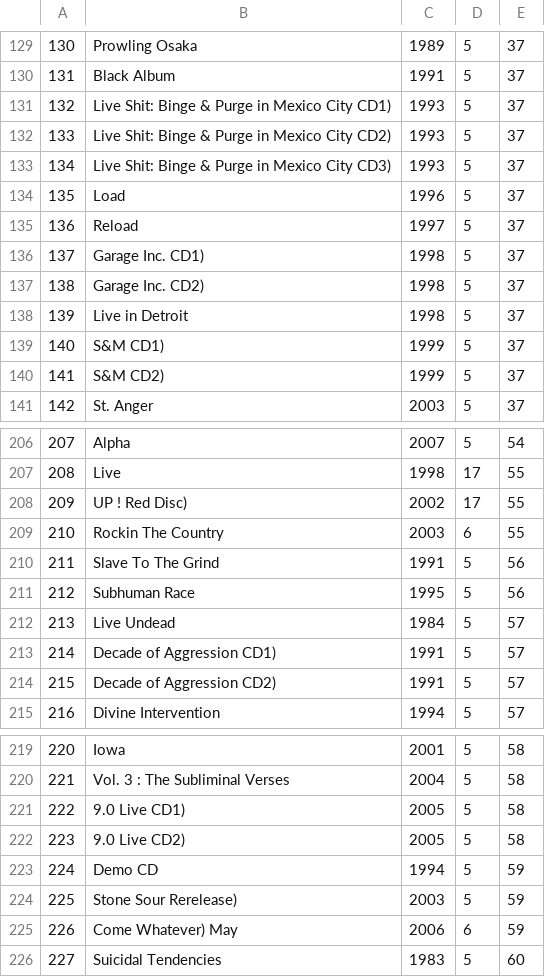
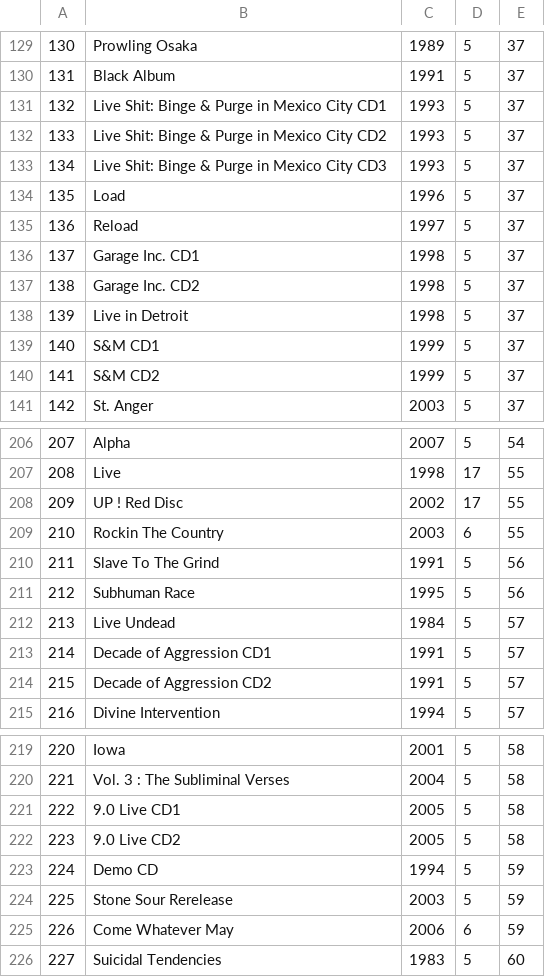
Before and after one commit to idrissou02/PPE3, a CSV file: src/DataFixtures/album.csv, drawn as a sheet; only a part is shown, gaps mark what is left out; the diff covers the shown part only.

```diff
--- a/src/DataFixtures/album.csv
+++ b/src/DataFixtures/album.csv
@@ -130,12 +130,12 @@
 131,Black Album,1991,5,37
-132,Live Shit: Binge & Purge in Mexico City CD1),1993,5,37
-133,Live Shit: Binge & Purge in Mexico City CD2),1993,5,37
-134,Live Shit: Binge & Purge in Mexico City CD3),1993,5,37
+132,Live Shit: Binge & Purge in Mexico City CD1,1993,5,37
+133,Live Shit: Binge & Purge in Mexico City CD2,1993,5,37
+134,Live Shit: Binge & Purge in Mexico City CD3,1993,5,37
 135,Load,1996,5,37
 136,Reload,1997,5,37
-137,Garage Inc. CD1),1998,5,37
-138,Garage Inc. CD2),1998,5,37
+137,Garage Inc. CD1,1998,5,37
+138,Garage Inc. CD2,1998,5,37
 139,Live in Detroit,1998,5,37
-140,S&M CD1),1999,5,37
-141,S&M CD2),1999,5,37
+140,S&M CD1,1999,5,37
+141,S&M CD2,1999,5,37
 142,St. Anger,2003,5,37
@@ -207,3 +207,3 @@
 208,Live,1998,17,55
-209,UP ! Red Disc),2002,17,55
+209,UP ! Red Disc,2002,17,55
 210,Rockin The Country,2003,6,55
@@ -212,4 +212,4 @@
 213,Live Undead,1984,5,57
-214,Decade of Aggression CD1),1991,5,57
-215,Decade of Aggression CD2),1991,5,57
+214,Decade of Aggression CD1,1991,5,57
+215,Decade of Aggression CD2,1991,5,57
 216,Divine Intervention,1994,5,57
@@ -220,7 +220,7 @@
 221,Vol. 3 : The Subliminal Verses,2004,5,58
-222,9.0 Live CD1),2005,5,58
-223,9.0 Live CD2),2005,5,58
+222,9.0 Live CD1,2005,5,58
+223,9.0 Live CD2,2005,5,58
 224,Demo CD,1994,5,59
-225,Stone Sour Rerelease),2003,5,59
-226,Come Whatever) May,2006,6,59
+225,Stone Sour Rerelease,2003,5,59
+226,Come Whatever May,2006,6,59
 227,Suicidal Tendencies,1983,5,60
```
Also changed, not shown: 9 edited cells elsewhere in this file, 8 other files.
